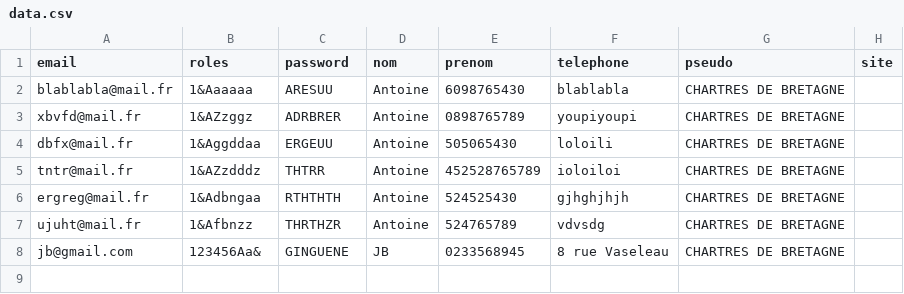
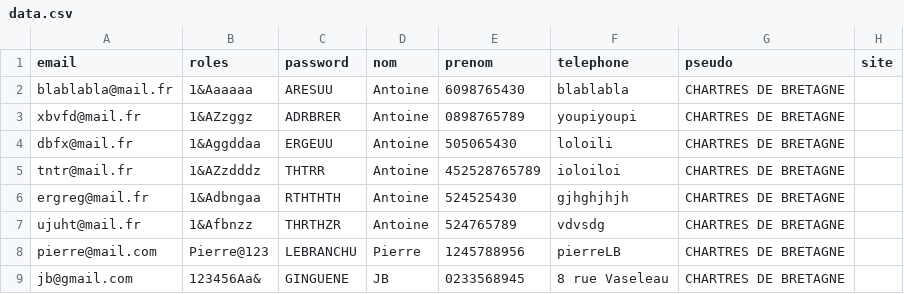
Before and after one commit to JB-Ginguene/sortir.com, a CSV file: public/data/data.csv, drawn as a sheet.

```diff
--- a/public/data/data.csv
+++ b/public/data/data.csv
@@ -7,2 +7,3 @@ ergreg@mail.fr;1&Adbngaa;RTHTHTH;Antoine;524525430;gjhghjhjh;CHARTRES DE BRETAGN
 ujuht@mail.fr;1&Afbnzz;THRTHZR;Antoine;524765789;vdvsdg;CHARTRES DE BRETAGNE
+pierre@mail.com;Pierre@123;LEBRANCHU;Pierre;1245788956;pierreLB;CHARTRES DE BRETAGNE
 jb@gmail.com;123456Aa& ;GINGUENE;JB;0233568945;8 rue Vaseleau;CHARTRES DE BRETAGNE
```
Also changed, not shown: 7 other files.
